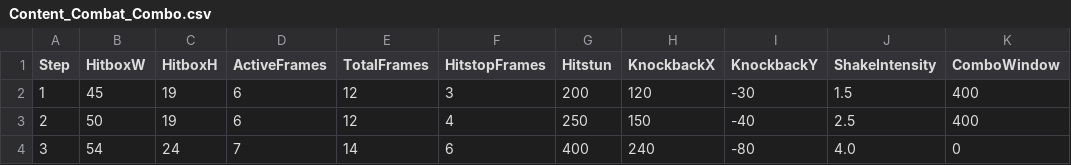
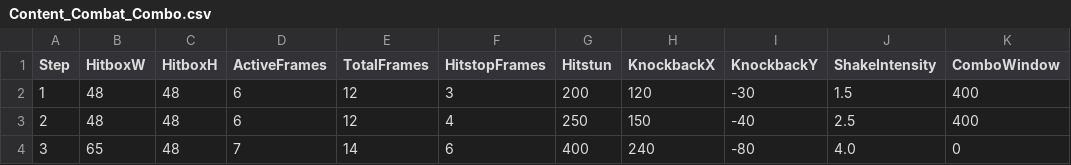
Before and after one commit to Biskraft/ProjectAbyss, a CSV file: Sheets/Content_Combat_Combo.csv, drawn as a sheet; only a part is shown; the diff names each change by its address in the sheet, - before the commit and + after, or states it on an @@ line.

Commit message:
feat: GoldenMonster + GamepadRumble + Player 통합 + atlas 정리 + GDD 미세
- entities/GoldenMonster.ts (신규, +118): 신규 골든 몬스터 엔티티
- utils/GamepadRumble.ts (신규): 컨트롤러 진동 모듈
- entities/Player.ts (+106): Rumble + GoldenMonster 통합
- combat/HitManager.ts: Rumble 트리거
- entities/GiantBuilder.ts: 미세 조정
- atlas/builder_leg_01 / sprites/fx_slash_02: 재익스포트 (롤백/정리)
- characters/skeleton_01_atlas.json: 정합 갱신
- atlas/SunnyLand_by_Ansimuz-extended.png 삭제 (외부 자산 정리)
- tools/tileset_maps/_annotated_sunnyland.png 삭제
- src/data/areaPalettes.ts / assetBundles.ts: 자산 정합
- src/level/LdtkLoader.ts: 미세
- src/scenes/ItemWorldScene/LdtkWorldScene/WorldScene: 자산 흐름 정돈
- scripts/generate_world_layout.mjs: 미세
- Sheets/Content_Combat_Combo.csv / Stats_Weapon_List.csv / System_Area_Palette.csv: 데이터 갱신
- Documents/Plan/Plan_Parallax_Background.md / Research/PixelArt_Animation_Principles / RoomComposition_ThemeLayerCount: 문서 미세
- World_ProjectAbyss.ldtk: 월드 갱신

```diff
--- a/Sheets/Content_Combat_Combo.csv
+++ b/Sheets/Content_Combat_Combo.csv
-B2 (HitboxW): 45
+B2 (HitboxW): 48
-C2:C3 (HitboxH): 19
+C2:C3 (HitboxH): 48
-B3 (HitboxW): 50
+B3 (HitboxW): 48
-B4 (HitboxW): 54
+B4 (HitboxW): 65
-C4 (HitboxH): 24
+C4 (HitboxH): 48
```
Also changed, not shown: Sheets/Content_Stats_Weapon_List.csv, Sheets/Content_System_Area_Palette.csv, 25 other files.
